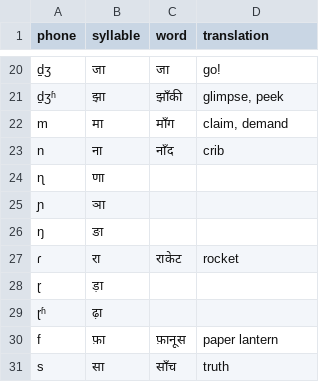
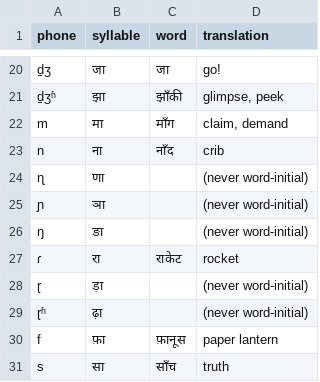
Before and after one commit to drammock/eeg-phone-coding, a CSV file: hindi.csv, drawn as a sheet; only a part is shown, gaps mark what is left out.

Commit message:
add notes

```diff
--- a/hindi.csv
+++ b/hindi.csv
@@ -23,8 +23,8 @@ m,मा,माँग,"claim, demand"
 n,ना,नाँद,crib
-ɳ,णा,,
-ɲ,ञा,,
-ŋ,ङा,,
+ɳ,णा,,"(never word-initial)"
+ɲ,ञा,,"(never word-initial)"
+ŋ,ङा,,"(never word-initial)"
 ɾ,रा,राकेट,rocket
-ɽ,ड़ा,,
-ɽʱ,ढ़ा,,
+ɽ,ड़ा,,"(never word-initial)"
+ɽʱ,ढ़ा,,"(never word-initial)"
 f,फ़ा,फ़ानूस,"paper lantern"
```
